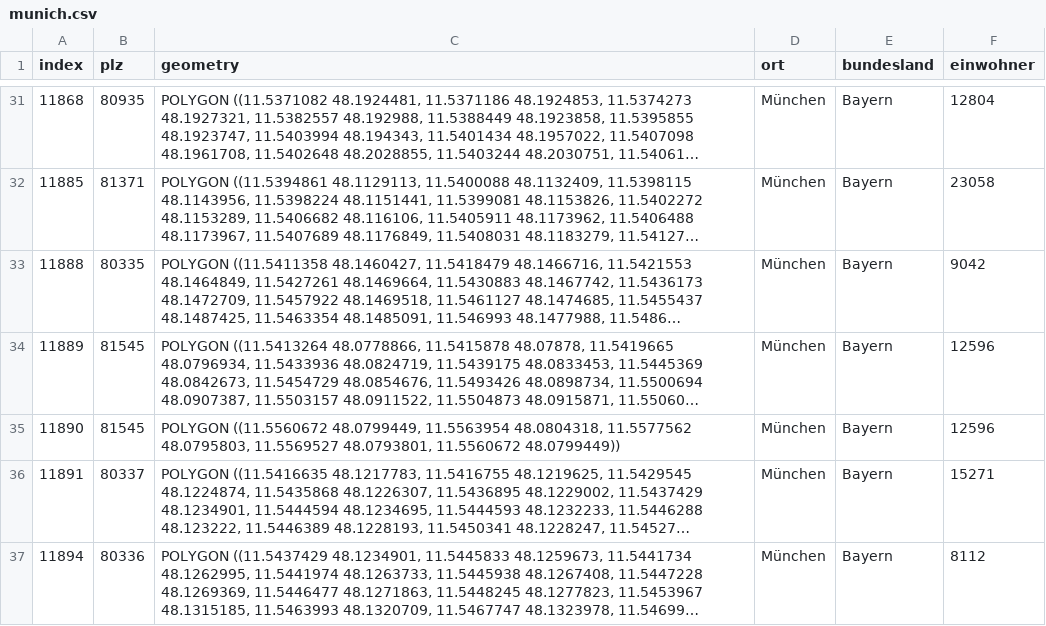
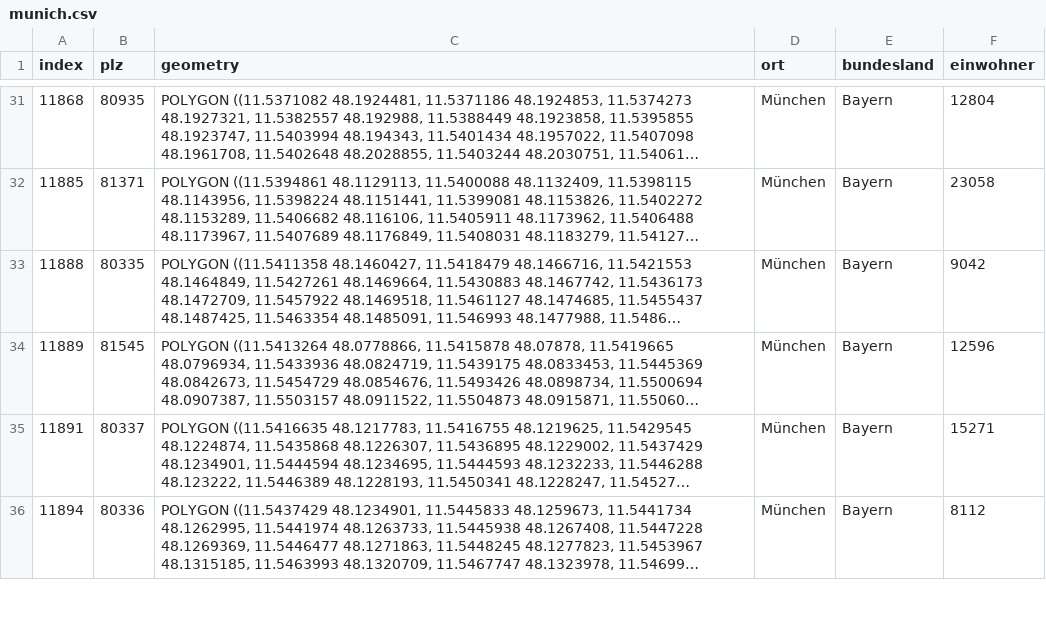
Before and after one commit to Dawars/munich_new_metro_pbd, a CSV file: data/munich.csv, drawn as a sheet; only a part is shown, gaps mark what is left out; long unchanged cells end in …; the diff names each change by its address in the sheet, - before the commit and + after, or states it on an @@ line.

Commit message:
Remove dup zip code/poly line

```diff
--- a/data/munich.csv
+++ b/data/munich.csv
-row 35: 11890 | 81545 | POLYGON ((11.5560672 48.0799449, 11.5563954 48.0804318, 11.5577562 48.0795803, 11.5569527 48.0793801, 11.5560672 48.0799449)) | München | Bayern | 12596
```
